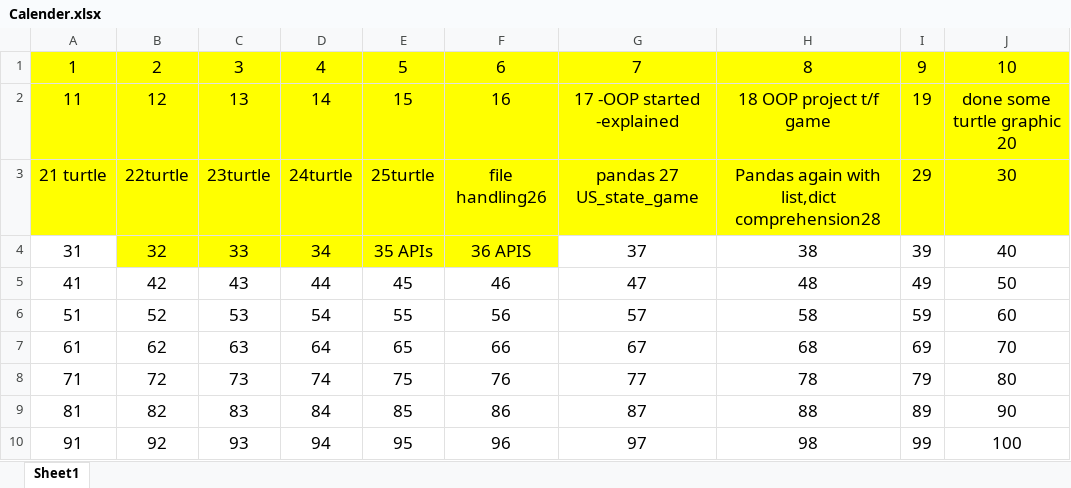
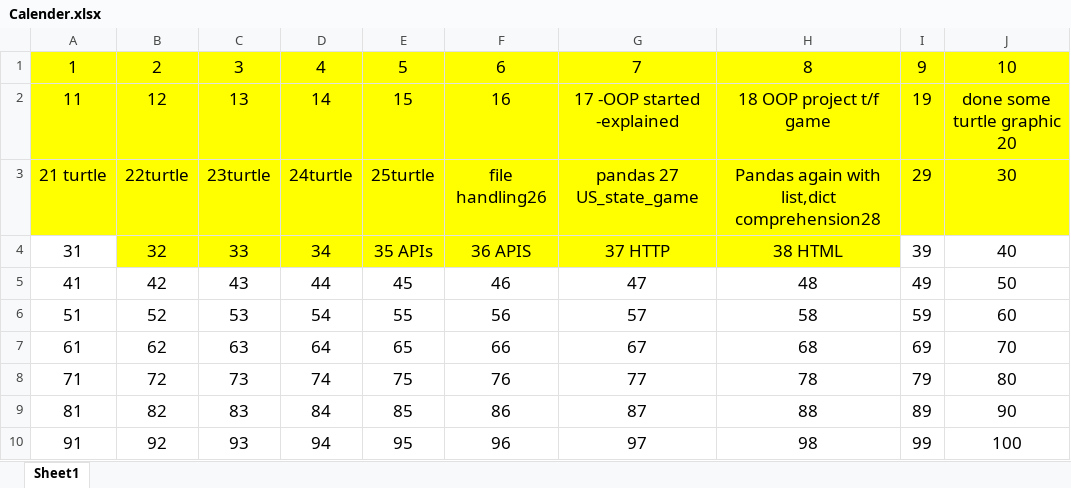
Before and after one commit to Gaya1858/-100daysofCode-Python, an Excel workbook: Calender.xlsx, sheet Sheet1, drawn as a sheet; values as stored, in another font and other column widths than the file's, no borders; the diff names each change by its address in the sheet, - before the commit and + after, or states it on an @@ line.

Commit message:
calender updated

```diff
--- a/Calender.xlsx (sheet Sheet1)
+++ b/Calender.xlsx (sheet Sheet1)
-G4: 37
+G4: 37 HTTP
-G4:H4 fill: none
+G4:H4 fill: #FFFF00
-H4: 38
+H4: 38 HTML
```
